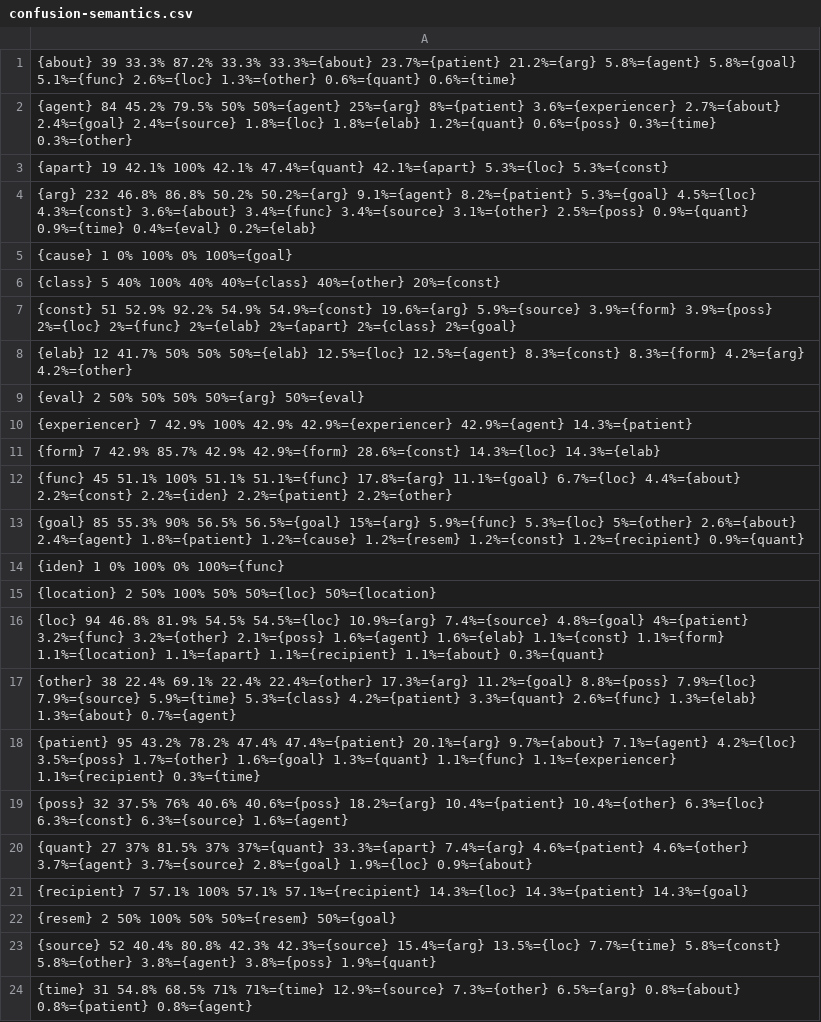
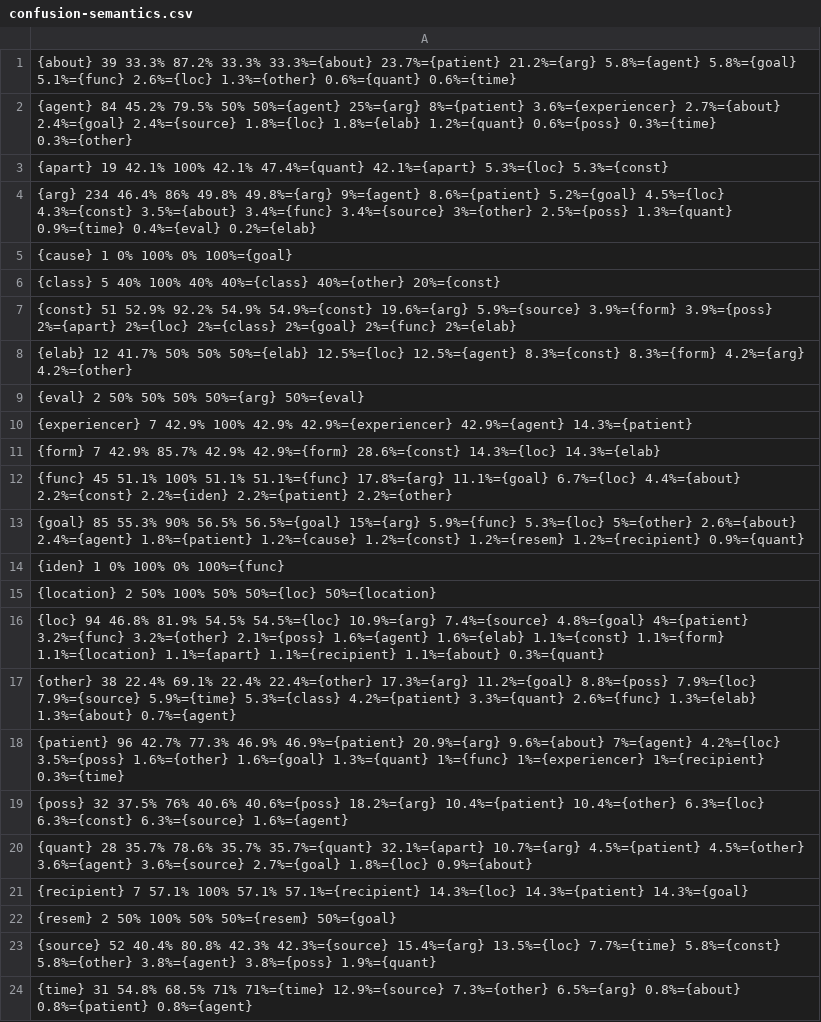
Before and after one commit to mbkromann/copenhagen-dependency-treebank, a CSV file: confusion/confusion-semantics.csv, drawn as a sheet.

```diff
--- a/confusion/confusion-semantics.csv
+++ b/confusion/confusion-semantics.csv
@@ -3,6 +3,6 @@
 {apart}	19	42.1%	100%	42.1%	47.4%={quant}	42.1%={apart}	5.3%={loc}	5.3%={const}
-{arg}	232	46.8%	86.8%	50.2%	50.2%={arg}	9.1%={agent}	8.2%={patient}	5.3%={goal}	4.5%={loc}	4.3%={const}	3.6%={about}	3.4%={func}	3.4%={source}	3.1%={other}	2.5%={poss}	0.9%={quant}	0.9%={time}	0.4%={eval}	0.2%={elab}
+{arg}	234	46.4%	86%	49.8%	49.8%={arg}	9%={agent}	8.6%={patient}	5.2%={goal}	4.5%={loc}	4.3%={const}	3.5%={about}	3.4%={func}	3.4%={source}	3%={other}	2.5%={poss}	1.3%={quant}	0.9%={time}	0.4%={eval}	0.2%={elab}
 {cause}	1	0%	100%	0%	100%={goal}
 {class}	5	40%	100%	40%	40%={class}	40%={other}	20%={const}
-{const}	51	52.9%	92.2%	54.9%	54.9%={const}	19.6%={arg}	5.9%={source}	3.9%={form}	3.9%={poss}	2%={loc}	2%={func}	2%={elab}	2%={apart}	2%={class}	2%={goal}
+{const}	51	52.9%	92.2%	54.9%	54.9%={const}	19.6%={arg}	5.9%={source}	3.9%={form}	3.9%={poss}	2%={apart}	2%={loc}	2%={class}	2%={goal}	2%={func}	2%={elab}
 {elab}	12	41.7%	50%	50%	50%={elab}	12.5%={loc}	12.5%={agent}	8.3%={const}	8.3%={form}	4.2%={arg}	4.2%={other}
@@ -12,3 +12,3 @@
 {func}	45	51.1%	100%	51.1%	51.1%={func}	17.8%={arg}	11.1%={goal}	6.7%={loc}	4.4%={about}	2.2%={const}	2.2%={iden}	2.2%={patient}	2.2%={other}
-{goal}	85	55.3%	90%	56.5%	56.5%={goal}	15%={arg}	5.9%={func}	5.3%={loc}	5%={other}	2.6%={about}	2.4%={agent}	1.8%={patient}	1.2%={cause}	1.2%={resem}	1.2%={const}	1.2%={recipient}	0.9%={quant}
+{goal}	85	55.3%	90%	56.5%	56.5%={goal}	15%={arg}	5.9%={func}	5.3%={loc}	5%={other}	2.6%={about}	2.4%={agent}	1.8%={patient}	1.2%={cause}	1.2%={const}	1.2%={resem}	1.2%={recipient}	0.9%={quant}
 {iden}	1	0%	100%	0%	100%={func}
@@ -17,5 +17,5 @@
 {other}	38	22.4%	69.1%	22.4%	22.4%={other}	17.3%={arg}	11.2%={goal}	8.8%={poss}	7.9%={loc}	7.9%={source}	5.9%={time}	5.3%={class}	4.2%={patient}	3.3%={quant}	2.6%={func}	1.3%={elab}	1.3%={about}	0.7%={agent}
-{patient}	95	43.2%	78.2%	47.4%	47.4%={patient}	20.1%={arg}	9.7%={about}	7.1%={agent}	4.2%={loc}	3.5%={poss}	1.7%={other}	1.6%={goal}	1.3%={quant}	1.1%={func}	1.1%={experiencer}	1.1%={recipient}	0.3%={time}
+{patient}	96	42.7%	77.3%	46.9%	46.9%={patient}	20.9%={arg}	9.6%={about}	7%={agent}	4.2%={loc}	3.5%={poss}	1.6%={other}	1.6%={goal}	1.3%={quant}	1%={func}	1%={experiencer}	1%={recipient}	0.3%={time}
 {poss}	32	37.5%	76%	40.6%	40.6%={poss}	18.2%={arg}	10.4%={patient}	10.4%={other}	6.3%={loc}	6.3%={const}	6.3%={source}	1.6%={agent}
-{quant}	27	37%	81.5%	37%	37%={quant}	33.3%={apart}	7.4%={arg}	4.6%={patient}	4.6%={other}	3.7%={agent}	3.7%={source}	2.8%={goal}	1.9%={loc}	0.9%={about}
+{quant}	28	35.7%	78.6%	35.7%	35.7%={quant}	32.1%={apart}	10.7%={arg}	4.5%={patient}	4.5%={other}	3.6%={agent}	3.6%={source}	2.7%={goal}	1.8%={loc}	0.9%={about}
 {recipient}	7	57.1%	100%	57.1%	57.1%={recipient}	14.3%={loc}	14.3%={patient}	14.3%={goal}
```
Also changed, not shown: confusion/confusion-syntax.csv, 3 other files.
